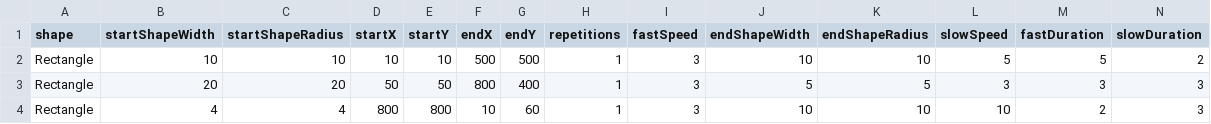
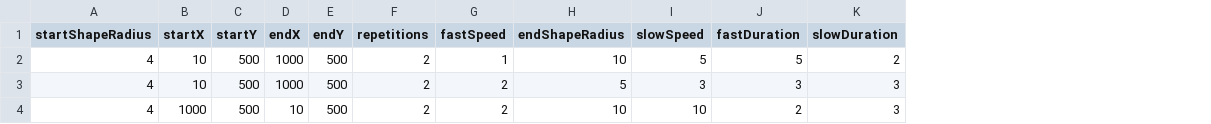
Before and after one commit to shacoof/StimulusGenerator, a CSV file: StimulusConfig.csv, drawn as a sheet; removed rows and columns are numbered as before the commit, all else as after; the diff names each change by its address in the sheet, - before the commit and + after, or states it on an @@ line.

```diff
--- a/StimulusConfig.csv
+++ b/StimulusConfig.csv
-column A (shape), row 2: Rectangle; row 4: Rectangle
-column B (startShapeWidth), row 2: 10; row 4: 4
-column J (endShapeWidth), row 2: 10; row 4: 10
-A2 (startShapeRadius): 10
+A2 (startShapeRadius): 4
-C2 (startY): 10
+C2 (startY): 500
-D2 (endX): 500
+D2 (endX): 1000
-F2 (repetitions): 1
+F2 (repetitions): 2
-G2 (fastSpeed): 3
+G2 (fastSpeed): 1
-row 3: Rectangle | 20 | 20 | 50 | 50 | 800 | 400 | 1 | 3 | 5 | 5 | 3 | 3 | 3
+row 3: 4 | 10 | 500 | 1000 | 500 | 2 | 2 | 5 | 3 | 3 | 3
-B4 (startX): 800
+B4 (startX): 1000
-C4 (startY): 800
+C4 (startY): 500
-E4 (endY): 60
+E4 (endY): 500
-F4 (repetitions): 1
+F4 (repetitions): 2
-G4 (fastSpeed): 3
+G4 (fastSpeed): 2
```
Also changed, not shown: 2 other files.
